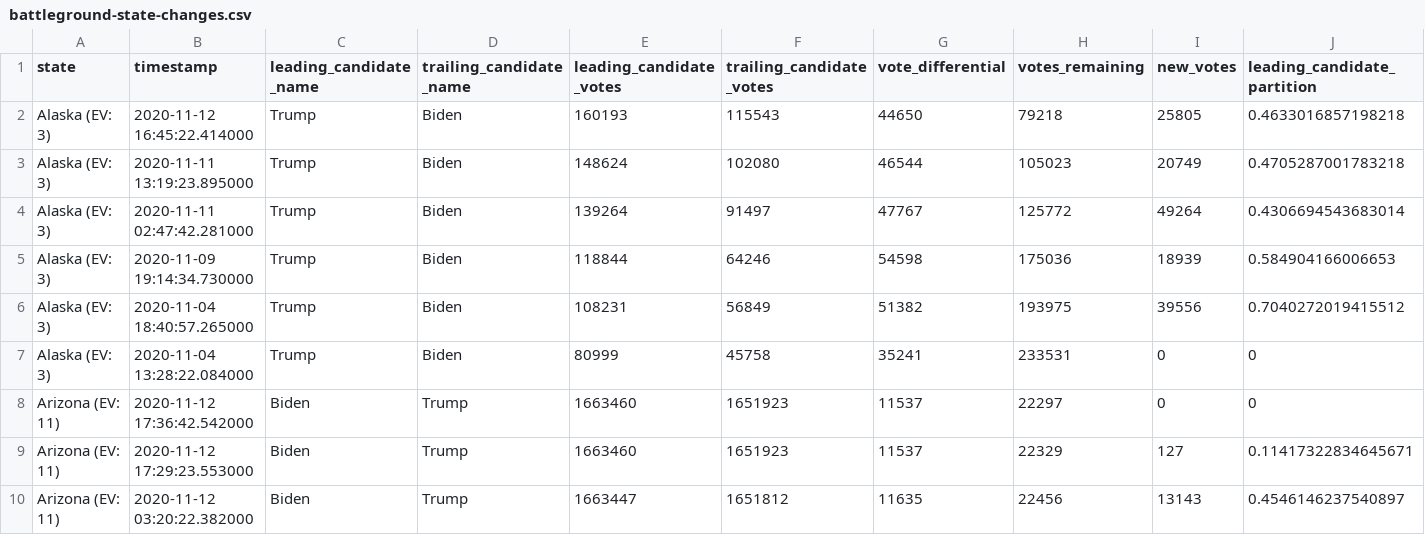
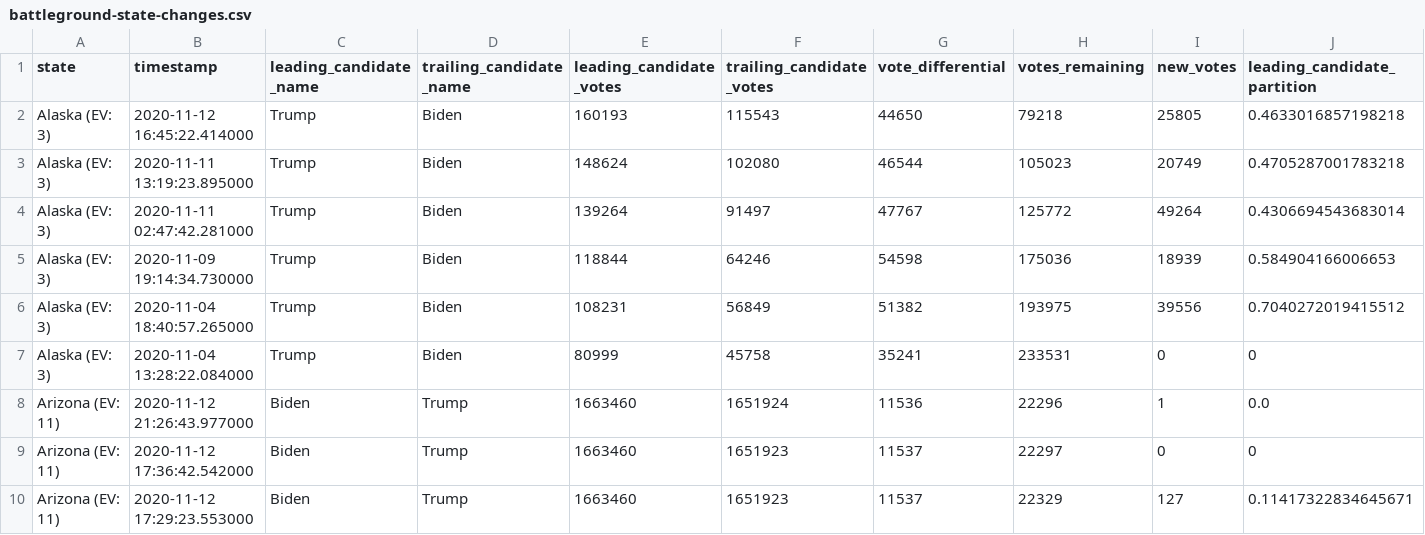
Before and after one commit to mariasam1/nyt-2020-election-scraper, a CSV file: battleground-state-changes.csv, drawn as a sheet; only a part is shown; the shorter side is filled out with more unchanged rows; rows hold the shown columns only; the diff names each change by its address in the sheet, - before the commit and + after, or states it on an @@ line.

```diff
--- a/battleground-state-changes.csv
+++ b/battleground-state-changes.csv
+row 8: Arizona (EV: 11) | 2020-11-12 21:26:43.977000 | Biden | Trump | 1663460 | 1651924 | 11536 | 22296 | 1 | 0.0
```
Also changed, not shown: 2 other files.
